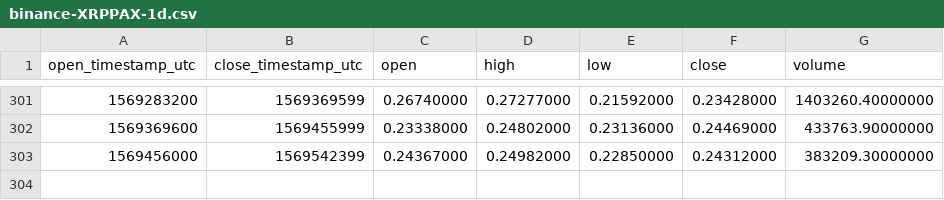
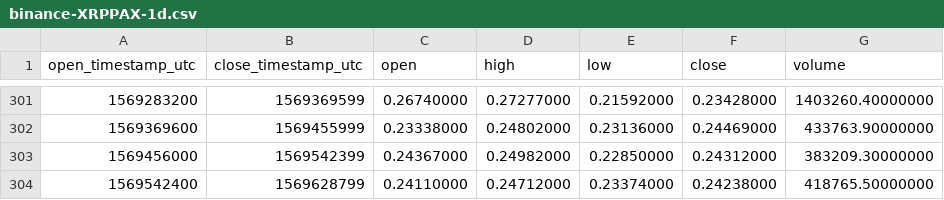
Before and after one commit to cryptobigbro/binance-XRPPAX, a CSV file: binance-XRPPAX-1d.csv, drawn as a sheet; only a part is shown, gaps mark what is left out.

```diff
--- a/binance-XRPPAX-1d.csv
+++ b/binance-XRPPAX-1d.csv
@@ -303 +303,2 @@ open_timestamp_utc,close_timestamp_utc,open,high,low,close,volume
 1569456000,1569542399,0.24367000,0.24982000,0.22850000,0.24312000,383209.30000000
+1569542400,1569628799,0.24110000,0.24712000,0.23374000,0.24238000,418765.50000000
```
Also changed, not shown: binance-XRPPAX-1h.csv.
